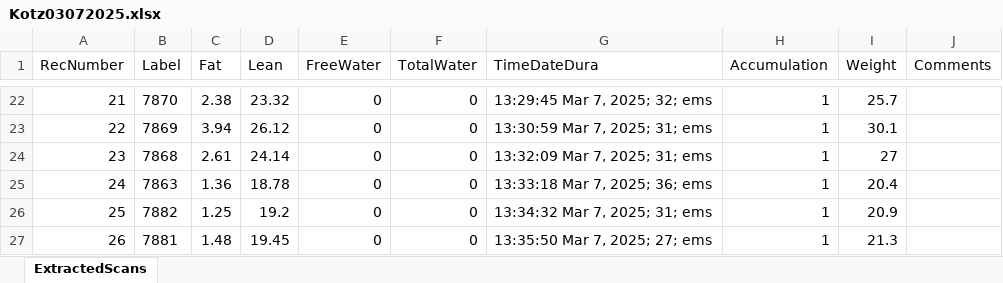
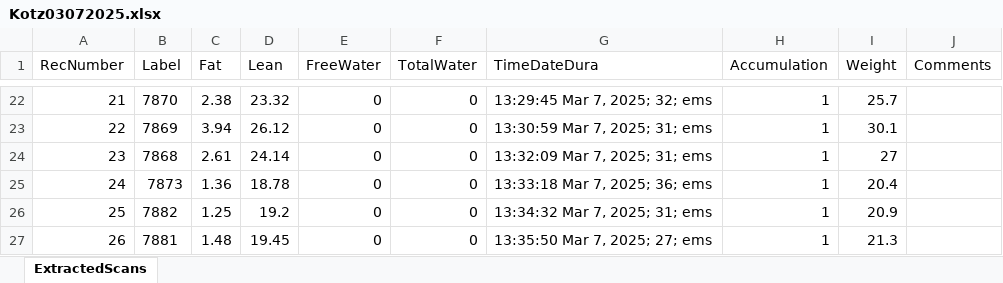
Before and after one commit to sandoval-luarte/data, an Excel workbook: data/echoMRI/Kotz03072025.xlsx, sheet ExtractedScans, drawn as a sheet; only a part is shown, gaps mark what is left out; values as stored, in another font and other column widths than the file's, no borders; the diff names each change by its address in the sheet, - before the commit and + after, or states it on an @@ line.

Commit message:
scripts NZO and C57 and echoMRI

```diff
--- a/data/echoMRI/Kotz03072025.xlsx (sheet ExtractedScans)
+++ b/data/echoMRI/Kotz03072025.xlsx (sheet ExtractedScans)
-B25 (Label): 7863
+B25 (Label): 7873
```
Also changed, not shown: 15 other files.
